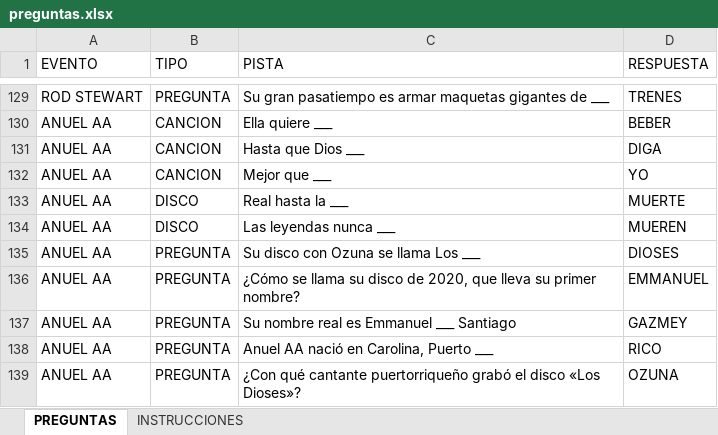
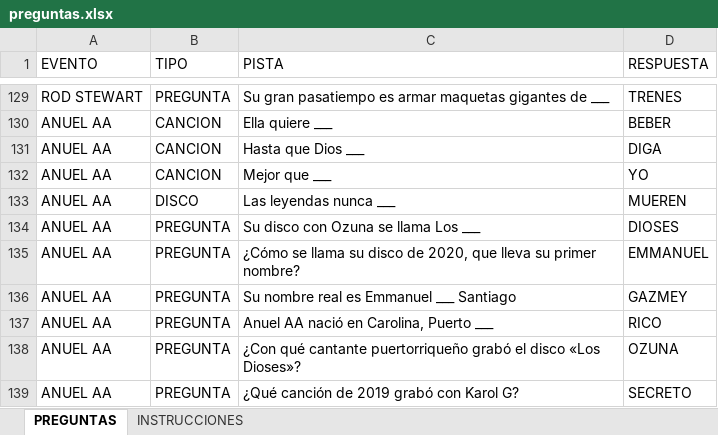
Before and after one commit to girasolcaricatura/sitelasabes-viva, an Excel workbook: datos/preguntas.xlsx, sheet PREGUNTAS, drawn as a sheet; only a part is shown, gaps mark what is left out; the shorter side is filled out with more unchanged rows; values as stored, in another font and other column widths than the file's, no borders; the diff names each change by its address in the sheet, - before the commit and + after, or states it on an @@ line.

```diff
--- a/datos/preguntas.xlsx (sheet PREGUNTAS)
+++ b/datos/preguntas.xlsx (sheet PREGUNTAS)
-row 133: ANUEL AA | DISCO | Real hasta la ___ | MUERTE
```
Also changed, not shown: 3 other files.
